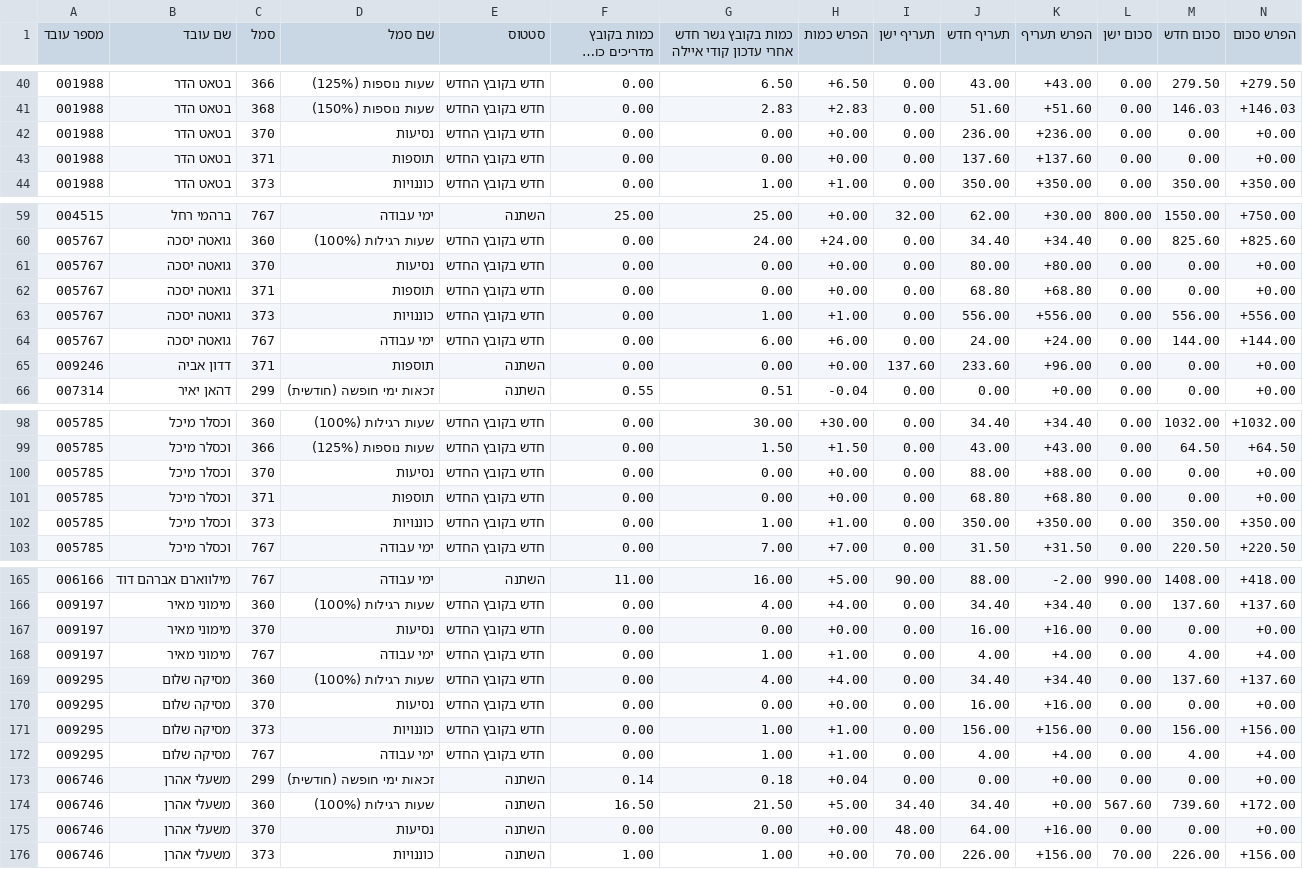
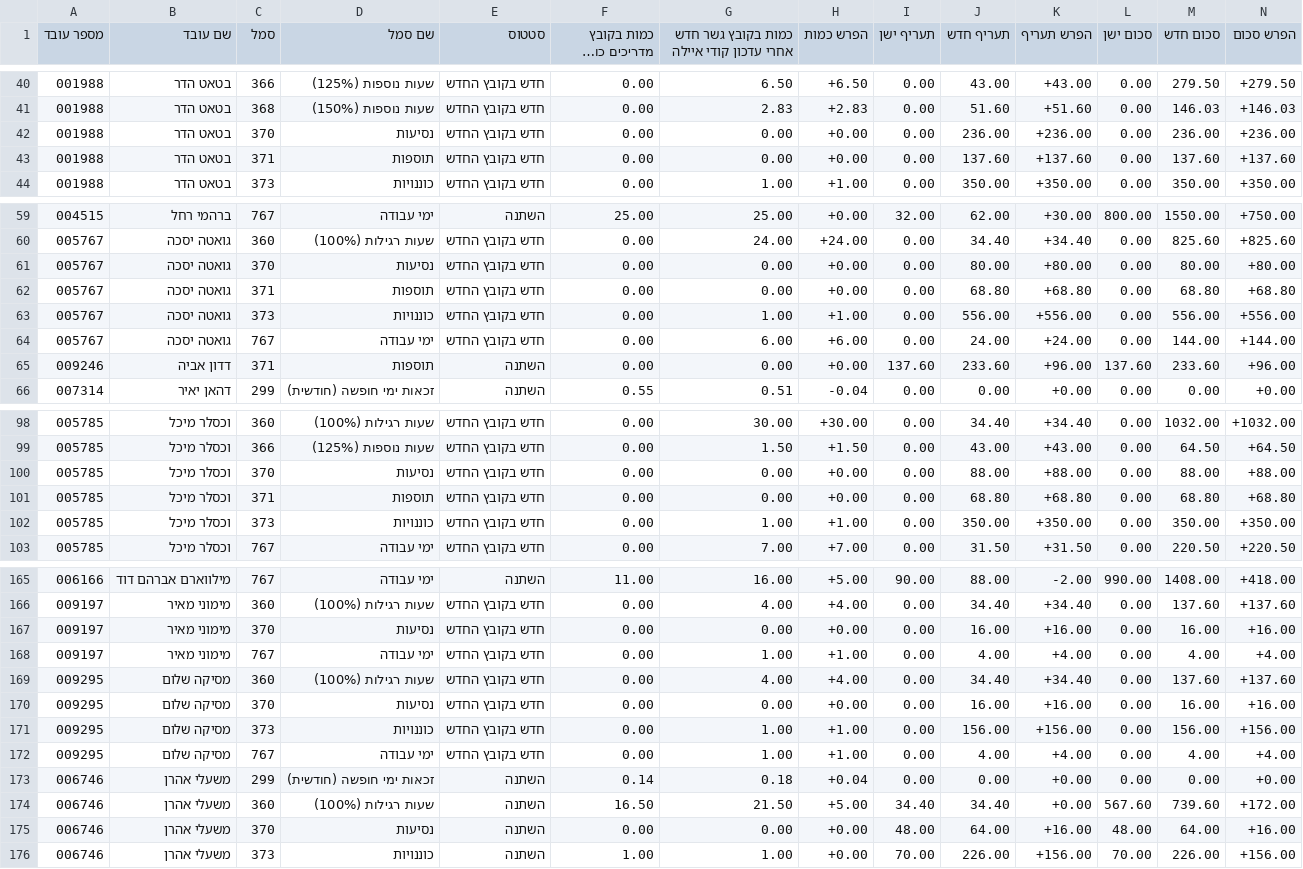
Before and after one commit to git2tzlev/diyurCalc-12-25, a CSV file: compare_3_26_tzohar_including_new_vs_generated_after_ayala_codes_details.csv, drawn as a sheet; only a part is shown, gaps mark what is left out; long unchanged cells end in …; the diff covers the shown part only.

```diff
--- a/compare_3_26_tzohar_including_new_vs_generated_after_ayala_codes_details.csv
+++ b/compare_3_26_tzohar_including_new_vs_generated_after_ayala_codes_details.csv
@@ -41,4 +41,4 @@
 001988,בטאט הדר,368,שעות נוספות (150%),חדש בקובץ החדש,0.00,2.83,+2.83,0.00,51.60,+51.60,0.00,146.03,+146.03
-001988,בטאט הדר,370,נסיעות,חדש בקובץ החדש,0.00,0.00,+0.00,0.00,236.00,+236.00,0.00,0.00,+0.00
-001988,בטאט הדר,371,תוספות,חדש בקובץ החדש,0.00,0.00,+0.00,0.00,137.60,+137.60,0.00,0.00,+0.00
+001988,בטאט הדר,370,נסיעות,חדש בקובץ החדש,0.00,0.00,+0.00,0.00,236.00,+236.00,0.00,236.00,+236.00
+001988,בטאט הדר,371,תוספות,חדש בקובץ החדש,0.00,0.00,+0.00,0.00,137.60,+137.60,0.00,137.60,+137.60
 001988,בטאט הדר,373,כוננויות,חדש בקובץ החדש,0.00,1.00,+1.00,0.00,350.00,+350.00,0.00,350.00,+350.00
@@ -60,7 +60,7 @@
 005767,גואטה יסכה,360,שעות רגילות (100%),חדש בקובץ החדש,0.00,24.00,+24.00,0.00,34.40,+34.40,0.00,825.60,+825.60
-005767,גואטה יסכה,370,נסיעות,חדש בקובץ החדש,0.00,0.00,+0.00,0.00,80.00,+80.00,0.00,0.00,+0.00
-005767,גואטה יסכה,371,תוספות,חדש בקובץ החדש,0.00,0.00,+0.00,0.00,68.80,+68.80,0.00,0.00,+0.00
+005767,גואטה יסכה,370,נסיעות,חדש בקובץ החדש,0.00,0.00,+0.00,0.00,80.00,+80.00,0.00,80.00,+80.00
+005767,גואטה יסכה,371,תוספות,חדש בקובץ החדש,0.00,0.00,+0.00,0.00,68.80,+68.80,0.00,68.80,+68.80
 005767,גואטה יסכה,373,כוננויות,חדש בקובץ החדש,0.00,1.00,+1.00,0.00,556.00,+556.00,0.00,556.00,+556.00
 005767,גואטה יסכה,767,ימי עבודה,חדש בקובץ החדש,0.00,6.00,+6.00,0.00,24.00,+24.00,0.00,144.00,+144.00
-009246,דדון אביה,371,תוספות,השתנה,0.00,0.00,+0.00,137.60,233.60,+96.00,0.00,0.00,+0.00
+009246,דדון אביה,371,תוספות,השתנה,0.00,0.00,+0.00,137.60,233.60,+96.00,137.60,233.60,+96.00
 007314,דהאן יאיר,299,זכאות ימי חופשה (חודשית),השתנה,0.55,0.51,-0.04,0.00,0.00,+0.00,0.00,0.00,+0.00
@@ -99,4 +99,4 @@
 005785,וכסלר מיכל,366,שעות נוספות (125%),חדש בקובץ החדש,0.00,1.50,+1.50,0.00,43.00,+43.00,0.00,64.50,+64.50
-005785,וכסלר מיכל,370,נסיעות,חדש בקובץ החדש,0.00,0.00,+0.00,0.00,88.00,+88.00,0.00,0.00,+0.00
-005785,וכסלר מיכל,371,תוספות,חדש בקובץ החדש,0.00,0.00,+0.00,0.00,68.80,+68.80,0.00,0.00,+0.00
+005785,וכסלר מיכל,370,נסיעות,חדש בקובץ החדש,0.00,0.00,+0.00,0.00,88.00,+88.00,0.00,88.00,+88.00
+005785,וכסלר מיכל,371,תוספות,חדש בקובץ החדש,0.00,0.00,+0.00,0.00,68.80,+68.80,0.00,68.80,+68.80
 005785,וכסלר מיכל,373,כוננויות,חדש בקובץ החדש,0.00,1.00,+1.00,0.00,350.00,+350.00,0.00,350.00,+350.00
@@ -166,6 +166,6 @@
 009197,מימוני מאיר,360,שעות רגילות (100%),חדש בקובץ החדש,0.00,4.00,+4.00,0.00,34.40,+34.40,0.00,137.60,+137.60
-009197,מימוני מאיר,370,נסיעות,חדש בקובץ החדש,0.00,0.00,+0.00,0.00,16.00,+16.00,0.00,0.00,+0.00
+009197,מימוני מאיר,370,נסיעות,חדש בקובץ החדש,0.00,0.00,+0.00,0.00,16.00,+16.00,0.00,16.00,+16.00
 009197,מימוני מאיר,767,ימי עבודה,חדש בקובץ החדש,0.00,1.00,+1.00,0.00,4.00,+4.00,0.00,4.00,+4.00
 009295,מסיקה שלום,360,שעות רגילות (100%),חדש בקובץ החדש,0.00,4.00,+4.00,0.00,34.40,+34.40,0.00,137.60,+137.60
-009295,מסיקה שלום,370,נסיעות,חדש בקובץ החדש,0.00,0.00,+0.00,0.00,16.00,+16.00,0.00,0.00,+0.00
+009295,מסיקה שלום,370,נסיעות,חדש בקובץ החדש,0.00,0.00,+0.00,0.00,16.00,+16.00,0.00,16.00,+16.00
 009295,מסיקה שלום,373,כוננויות,חדש בקובץ החדש,0.00,1.00,+1.00,0.00,156.00,+156.00,0.00,156.00,+156.00
@@ -174,3 +174,3 @@
 006746,משעלי אהרן,360,שעות רגילות (100%),השתנה,16.50,21.50,+5.00,34.40,34.40,+0.00,567.60,739.60,+172.00
-006746,משעלי אהרן,370,נסיעות,השתנה,0.00,0.00,+0.00,48.00,64.00,+16.00,0.00,0.00,+0.00
+006746,משעלי אהרן,370,נסיעות,השתנה,0.00,0.00,+0.00,48.00,64.00,+16.00,48.00,64.00,+16.00
 006746,משעלי אהרן,373,כוננויות,השתנה,1.00,1.00,+0.00,70.00,226.00,+156.00,70.00,226.00,+156.00
```
Also changed, not shown: 41 edited cells elsewhere in this file, טבלת_הפרשי_פנסיה_ולא_פנסיה_גשר_03_2026.csv, 19 other files.
